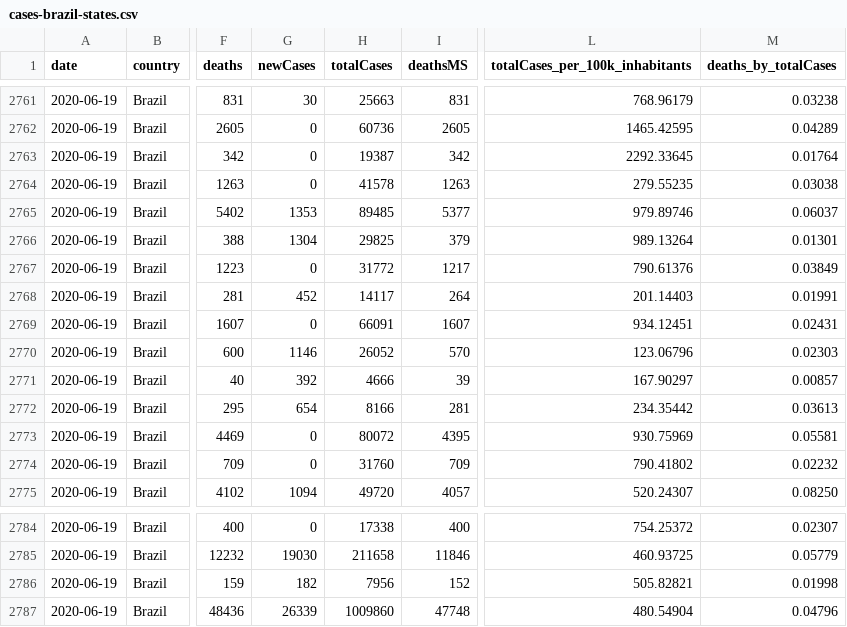
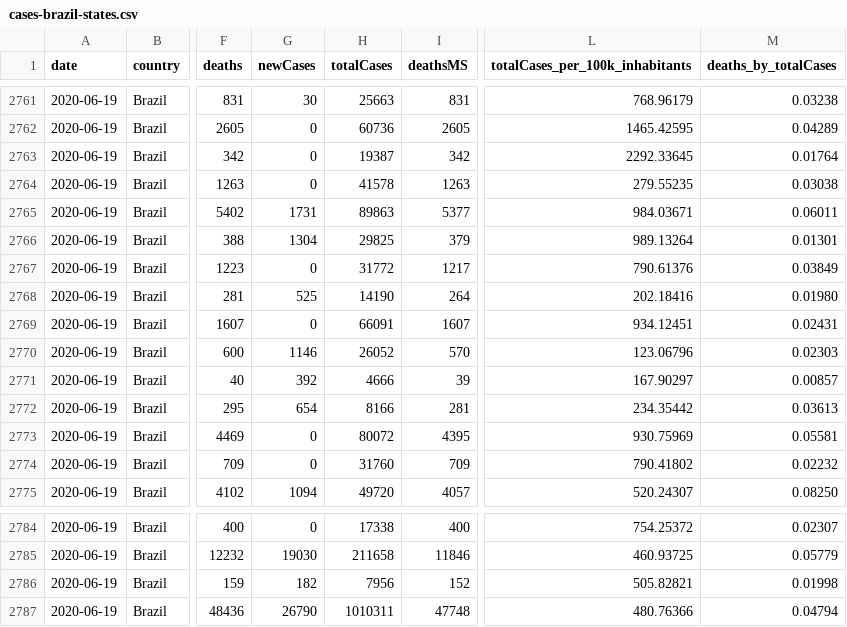
Before and after one commit to spdrio/covid19br, a CSV file: cases-brazil-states.csv, drawn as a sheet; only a part is shown, gaps mark what is left out; the diff names each change by its address in the sheet, - before the commit and + after, or states it on an @@ line.

```diff
--- a/cases-brazil-states.csv
+++ b/cases-brazil-states.csv
-G2765 (newCases): 1353
+G2765 (newCases): 1731
-H2765 (totalCases): 89485
+H2765 (totalCases): 89863
-L2765 (totalCases_per_100k_inhabitants): 979.89746
+L2765 (totalCases_per_100k_inhabitants): 984.03671
-M2765 (deaths_by_totalCases): 0.06037
+M2765 (deaths_by_totalCases): 0.06011
-G2768 (newCases): 452
+G2768 (newCases): 525
-H2768 (totalCases): 14117
+H2768 (totalCases): 14190
-L2768 (totalCases_per_100k_inhabitants): 201.14403
+L2768 (totalCases_per_100k_inhabitants): 202.18416
-M2768 (deaths_by_totalCases): 0.01991
+M2768 (deaths_by_totalCases): 0.01980
-G2787 (newCases): 26339
+G2787 (newCases): 26790
-H2787 (totalCases): 1009860
+H2787 (totalCases): 1010311
-L2787 (totalCases_per_100k_inhabitants): 480.54904
+L2787 (totalCases_per_100k_inhabitants): 480.76366
-M2787 (deaths_by_totalCases): 0.04796
+M2787 (deaths_by_totalCases): 0.04794
```
Also changed, not shown: cases-brazil-cities.csv, cases-brazil-total.csv, 1 other file.
